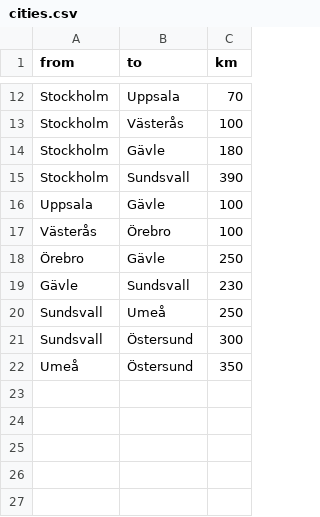
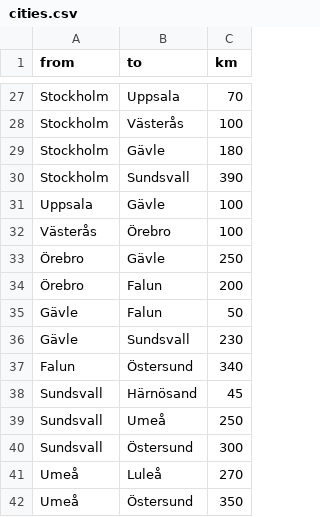
Before and after one commit to marcusjobb/scantrack-demo, a CSV file: data/cities.csv, drawn as a sheet; only a part is shown, gaps mark what is left out; the diff covers the shown part only.

```diff
--- a/data/cities.csv
+++ b/data/cities.csv
@@ -18,5 +33,10 @@ Västerås,Örebro,100
 Örebro,Gävle,250
+Örebro,Falun,200
+Gävle,Falun,50
 Gävle,Sundsvall,230
+Falun,Östersund,340
+Sundsvall,Härnösand,45
 Sundsvall,Umeå,250
 Sundsvall,Östersund,300
+Umeå,Luleå,270
 Umeå,Östersund,350
```
Also changed, not shown: 15 added rows elsewhere in this file.
